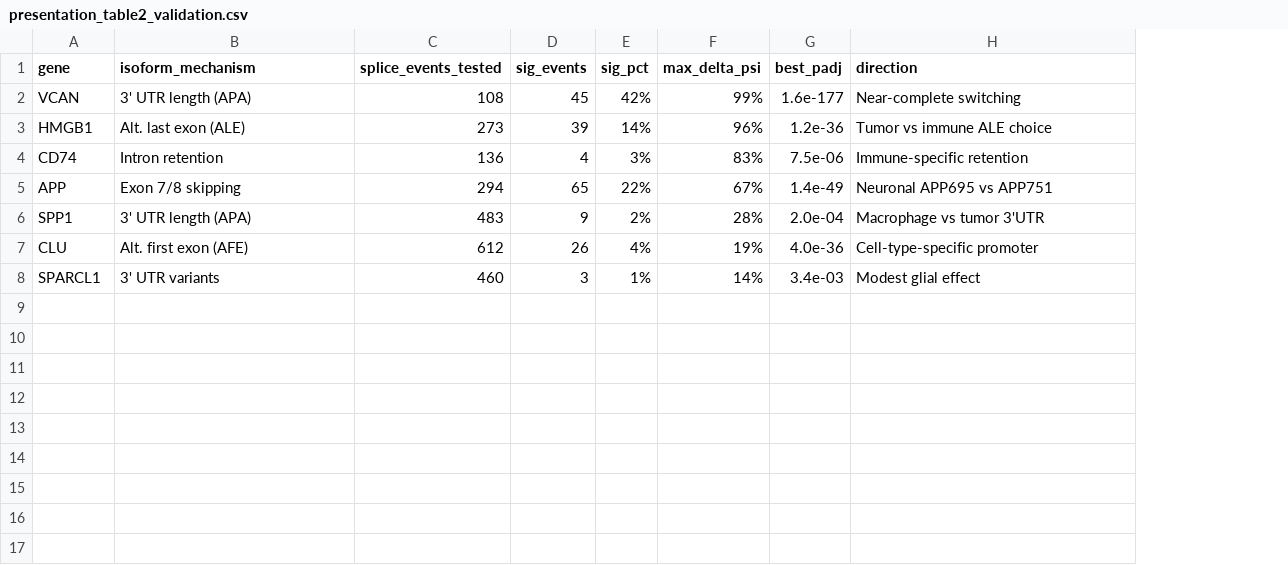
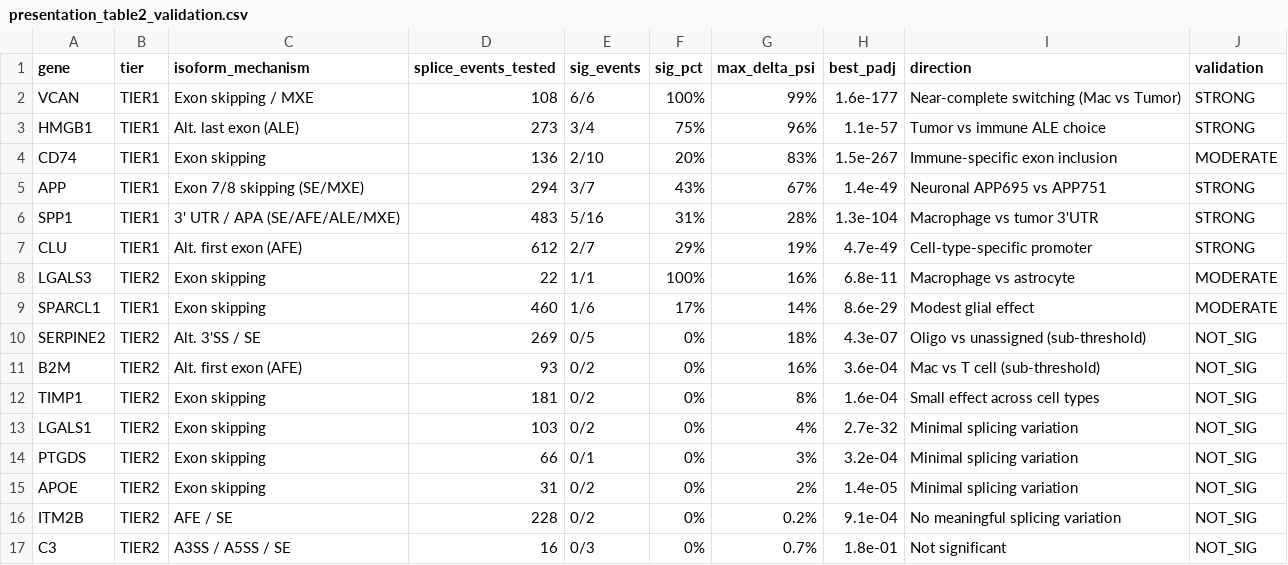
Before and after one commit to psychemistz/csi-tme, a CSV file: reports/presentation_table2_validation.csv, drawn as a sheet; addresses are those after the commit; the diff names each change by its address in the sheet, - before the commit and + after, or states it on an @@ line.

Commit message:
Expand validation table to all 16 genes with scRNA-seq data
Added 9 TIER2 genes (LGALS3, SERPINE2, B2M, TIMP1, LGALS1, PTGDS, APOE,
ITM2B, C3) with corrected sig event counts (padj<0.05 AND |dPSI|>10%).
LGALS3 is the only TIER2 gene with validated splicing (SE, dPSI=16%).
Added tier and validation status columns.

```diff
--- a/reports/presentation_table2_validation.csv
+++ b/reports/presentation_table2_validation.csv
+column B (tier), rows 2-7: all TIER1; row 9: TIER1
+column J (validation), rows 2-7: STRONG | STRONG | MODERATE | STRONG | STRONG | STRONG; row 9: MODERATE
-C2 (isoform_mechanism): 3' UTR length (APA)
+C2 (isoform_mechanism): Exon skipping / MXE
-E2 (sig_events): 45
+E2 (sig_events): 6/6
-F2 (sig_pct): 42%
+F2 (sig_pct): 100%
-I2 (direction): Near-complete switching
+I2 (direction): Near-complete switching (Mac vs Tumor)
-E3 (sig_events): 39
+E3 (sig_events): 3/4
-F3 (sig_pct): 14%
+F3 (sig_pct): 75%
-H3 (best_padj): 1.2e-36
+H3 (best_padj): 1.1e-57
-C4 (isoform_mechanism): Intron retention
+C4 (isoform_mechanism): Exon skipping
-E4 (sig_events): 4
+E4 (sig_events): 2/10
-F4 (sig_pct): 3%
+F4 (sig_pct): 20%
-H4 (best_padj): 7.5e-06
+H4 (best_padj): 1.5e-267
-I4 (direction): Immune-specific retention
+I4 (direction): Immune-specific exon inclusion
-C5 (isoform_mechanism): Exon 7/8 skipping
+C5 (isoform_mechanism): Exon 7/8 skipping (SE/MXE)
-E5 (sig_events): 65
+E5 (sig_events): 3/7
-F5 (sig_pct): 22%
+F5 (sig_pct): 43%
-C6 (isoform_mechanism): 3' UTR length (APA)
+C6 (isoform_mechanism): 3' UTR / APA (SE/AFE/ALE/MXE)
-E6 (sig_events): 9
+E6 (sig_events): 5/16
-F6 (sig_pct): 2%
+F6 (sig_pct): 31%
-H6 (best_padj): 2.0e-04
+H6 (best_padj): 1.3e-104
-E7 (sig_events): 26
+E7 (sig_events): 2/7
-F7 (sig_pct): 4%
+F7 (sig_pct): 29%
-H7 (best_padj): 4.0e-36
+H7 (best_padj): 4.7e-49
+row 8: LGALS3 | TIER2 | Exon skipping | 22 | 1/1 | 100% | 16% | 6.8e-11 | Macrophage vs astrocyte | MODERATE
-C9 (isoform_mechanism): 3' UTR variants
+C9 (isoform_mechanism): Exon skipping
-E9 (sig_events): 3
+E9 (sig_events): 1/6
-F9 (sig_pct): 1%
+F9 (sig_pct): 17%
-H9 (best_padj): 3.4e-03
+H9 (best_padj): 8.6e-29
+row 10: SERPINE2 | TIER2 | Alt. 3'SS / SE | 269 | 0/5 | 0% | 18% | 4.3e-07 | Oligo vs unassigned (sub-threshold) | NOT_SIG
+row 11: B2M | TIER2 | Alt. first exon (AFE) | 93 | 0/2 | 0% | 16% | 3.6e-04 | Mac vs T cell (sub-threshold) | NOT_SIG
+row 12: TIMP1 | TIER2 | Exon skipping | 181 | 0/2 | 0% | 8% | 1.6e-04 | Small effect across cell types | NOT_SIG
+row 13: LGALS1 | TIER2 | Exon skipping | 103 | 0/2 | 0% | 4% | 2.7e-32 | Minimal splicing variation | NOT_SIG
+row 14: PTGDS | TIER2 | Exon skipping | 66 | 0/1 | 0% | 3% | 3.2e-04 | Minimal splicing variation | NOT_SIG
+row 15: APOE | TIER2 | Exon skipping | 31 | 0/2 | 0% | 2% | 1.4e-05 | Minimal splicing variation | NOT_SIG
+row 16: ITM2B | TIER2 | AFE / SE | 228 | 0/2 | 0% | 0.2% | 9.1e-04 | No meaningful splicing variation | NOT_SIG
+row 17: C3 | TIER2 | A3SS / A5SS / SE | 16 | 0/3 | 0% | 0.7% | 1.8e-01 | Not significant | NOT_SIG
```
